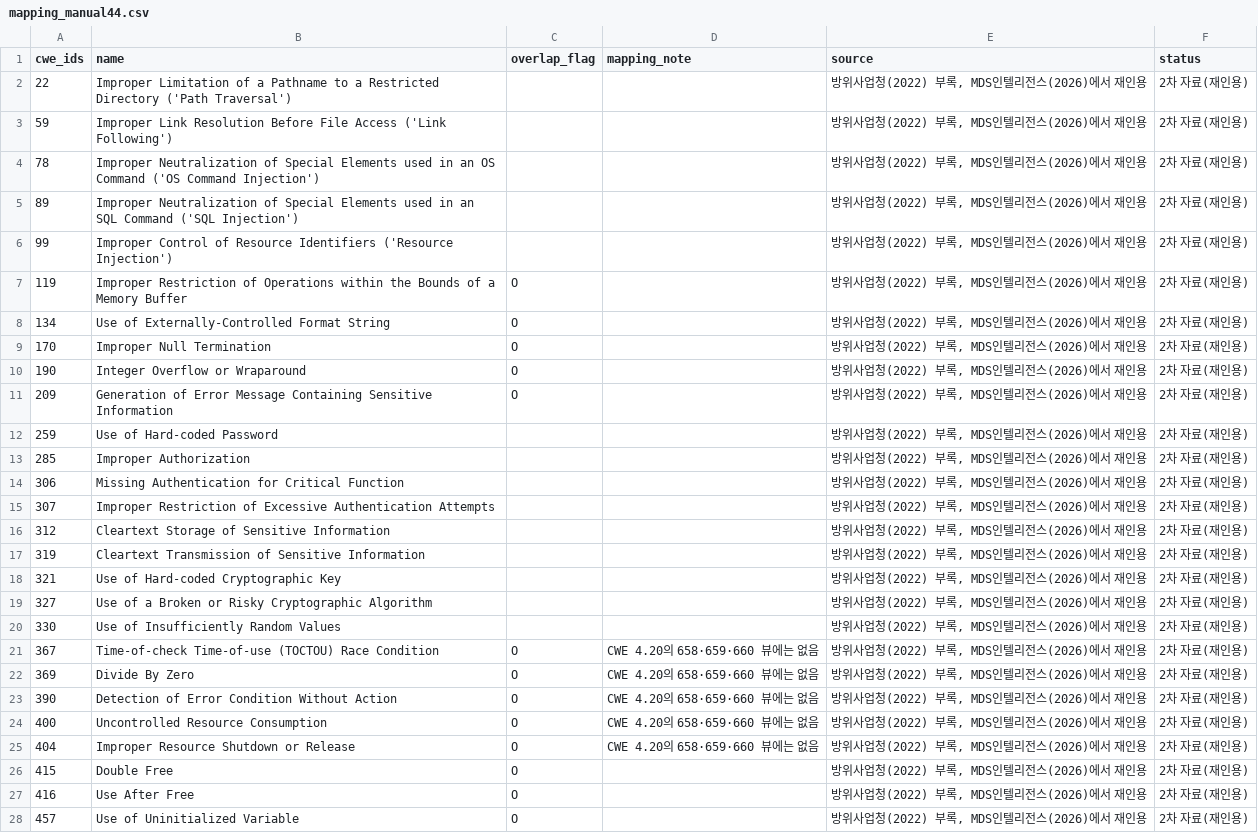
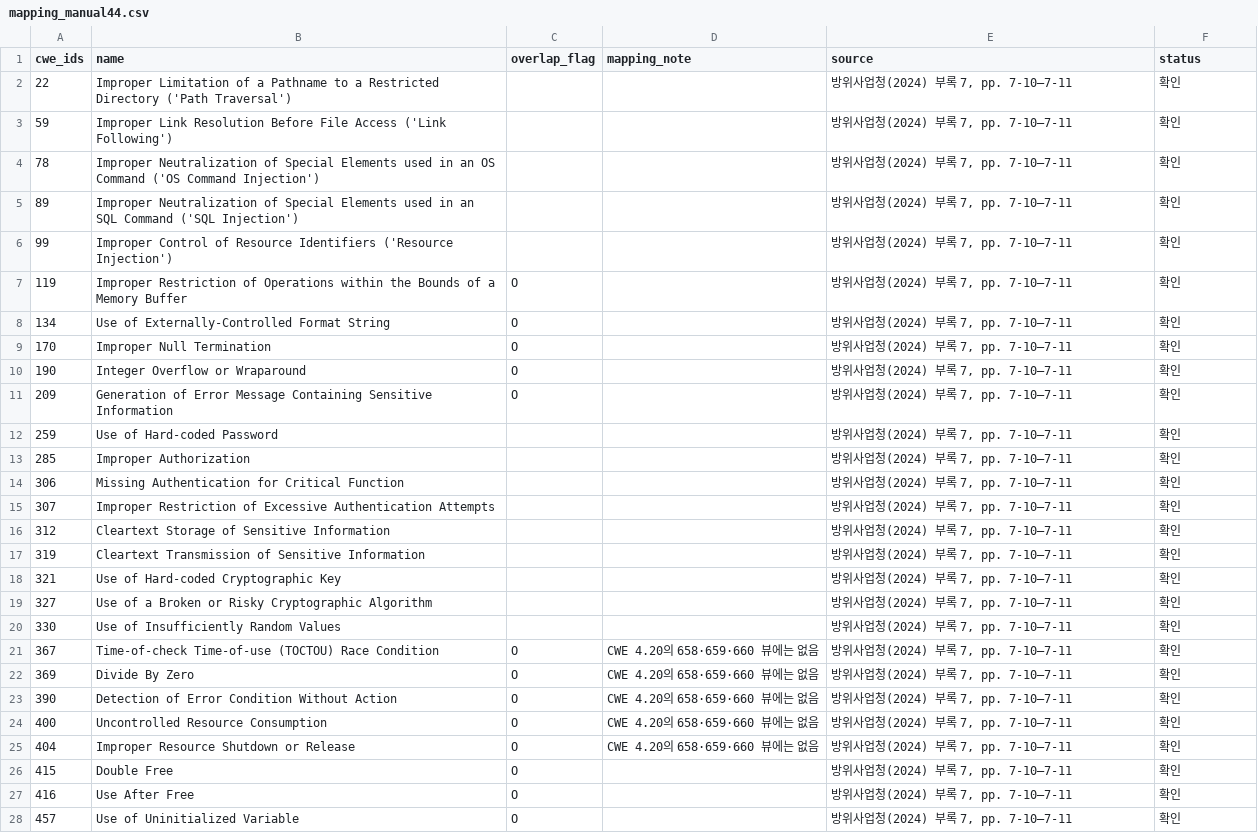
Before and after one commit to minkwanchoi/seminar-team01, a CSV file: data/mapping_manual44.csv, drawn as a sheet; only a part is shown; the diff covers the shown part only.

```diff
--- a/data/mapping_manual44.csv
+++ b/data/mapping_manual44.csv
@@ -1,28 +1,28 @@
 cwe_ids,name,overlap_flag,mapping_note,source,status
-22,Improper Limitation of a Pathname to a Restricted Directory ('Path Traversal'),,,"방위사업청(2022) 부록, MDS인텔리전스(2026)에서 재인용",2차 자료(재인용)
-59,Improper Link Resolution Before File Access ('Link Following'),,,"방위사업청(2022) 부록, MDS인텔리전스(2026)에서 재인용",2차 자료(재인용)
-78,Improper Neutralization of Special Elements used in an OS Command ('OS Command Injection'),,,"방위사업청(2022) 부록, MDS인텔리전스(2026)에서 재인용",2차 자료(재인용)
-89,Improper Neutralization of Special Elements used in an SQL Command ('SQL Injection'),,,"방위사업청(2022) 부록, MDS인텔리전스(2026)에서 재인용",2차 자료(재인용)
-99,Improper Control of Resource Identifiers ('Resource Injection'),,,"방위사업청(2022) 부록, MDS인텔리전스(2026)에서 재인용",2차 자료(재인용)
-119,Improper Restriction of Operations within the Bounds of a Memory Buffer,O,,"방위사업청(2022) 부록, MDS인텔리전스(2026)에서 재인용",2차 자료(재인용)
-134,Use of Externally-Controlled Format String,O,,"방위사업청(2022) 부록, MDS인텔리전스(2026)에서 재인용",2차 자료(재인용)
-170,Improper Null Termination,O,,"방위사업청(2022) 부록, MDS인텔리전스(2026)에서 재인용",2차 자료(재인용)
-190,Integer Overflow or Wraparound,O,,"방위사업청(2022) 부록, MDS인텔리전스(2026)에서 재인용",2차 자료(재인용)
-209,Generation of Error Message Containing Sensitive Information,O,,"방위사업청(2022) 부록, MDS인텔리전스(2026)에서 재인용",2차 자료(재인용)
-259,Use of Hard-coded Password,,,"방위사업청(2022) 부록, MDS인텔리전스(2026)에서 재인용",2차 자료(재인용)
-285,Improper Authorization,,,"방위사업청(2022) 부록, MDS인텔리전스(2026)에서 재인용",2차 자료(재인용)
-306,Missing Authentication for Critical Function,,,"방위사업청(2022) 부록, MDS인텔리전스(2026)에서 재인용",2차 자료(재인용)
-307,Improper Restriction of Excessive Authentication Attempts,,,"방위사업청(2022) 부록, MDS인텔리전스(2026)에서 재인용",2차 자료(재인용)
-312,Cleartext Storage of Sensitive Information,,,"방위사업청(2022) 부록, MDS인텔리전스(2026)에서 재인용",2차 자료(재인용)
-319,Cleartext Transmission of Sensitive Information,,,"방위사업청(2022) 부록, MDS인텔리전스(2026)에서 재인용",2차 자료(재인용)
-321,Use of Hard-coded Cryptographic Key,,,"방위사업청(2022) 부록, MDS인텔리전스(2026)에서 재인용",2차 자료(재인용)
-327,Use of a Broken or Risky Cryptographic Algorithm,,,"방위사업청(2022) 부록, MDS인텔리전스(2026)에서 재인용",2차 자료(재인용)
-330,Use of Insufficiently Random Values,,,"방위사업청(2022) 부록, MDS인텔리전스(2026)에서 재인용",2차 자료(재인용)
-367,Time-of-check Time-of-use (TOCTOU) Race Condition,O,CWE 4.20의 658·659·660 뷰에는 없음,"방위사업청(2022) 부록, MDS인텔리전스(2026)에서 재인용",2차 자료(재인용)
-369,Divide By Zero,O,CWE 4.20의 658·659·660 뷰에는 없음,"방위사업청(2022) 부록, MDS인텔리전스(2026)에서 재인용",2차 자료(재인용)
-390,Detection of Error Condition Without Action,O,CWE 4.20의 658·659·660 뷰에는 없음,"방위사업청(2022) 부록, MDS인텔리전스(2026)에서 재인용",2차 자료(재인용)
-400,Uncontrolled Resource Consumption,O,CWE 4.20의 658·659·660 뷰에는 없음,"방위사업청(2022) 부록, MDS인텔리전스(2026)에서 재인용",2차 자료(재인용)
-404,Improper Resource Shutdown or Release,O,CWE 4.20의 658·659·660 뷰에는 없음,"방위사업청(2022) 부록, MDS인텔리전스(2026)에서 재인용",2차 자료(재인용)
-415,Double Free,O,,"방위사업청(2022) 부록, MDS인텔리전스(2026)에서 재인용",2차 자료(재인용)
-416,Use After Free,O,,"방위사업청(2022) 부록, MDS인텔리전스(2026)에서 재인용",2차 자료(재인용)
-457,Use of Uninitialized Variable,O,,"방위사업청(2022) 부록, MDS인텔리전스(2026)에서 재인용",2차 자료(재인용)
+22,Improper Limitation of a Pathname to a Restricted Directory ('Path Traversal'),,,"방위사업청(2024) 부록 7, pp. 7-10–7-11",확인
+59,Improper Link Resolution Before File Access ('Link Following'),,,"방위사업청(2024) 부록 7, pp. 7-10–7-11",확인
+78,Improper Neutralization of Special Elements used in an OS Command ('OS Command Injection'),,,"방위사업청(2024) 부록 7, pp. 7-10–7-11",확인
+89,Improper Neutralization of Special Elements used in an SQL Command ('SQL Injection'),,,"방위사업청(2024) 부록 7, pp. 7-10–7-11",확인
+99,Improper Control of Resource Identifiers ('Resource Injection'),,,"방위사업청(2024) 부록 7, pp. 7-10–7-11",확인
+119,Improper Restriction of Operations within the Bounds of a Memory Buffer,O,,"방위사업청(2024) 부록 7, pp. 7-10–7-11",확인
+134,Use of Externally-Controlled Format String,O,,"방위사업청(2024) 부록 7, pp. 7-10–7-11",확인
+170,Improper Null Termination,O,,"방위사업청(2024) 부록 7, pp. 7-10–7-11",확인
+190,Integer Overflow or Wraparound,O,,"방위사업청(2024) 부록 7, pp. 7-10–7-11",확인
+209,Generation of Error Message Containing Sensitive Information,O,,"방위사업청(2024) 부록 7, pp. 7-10–7-11",확인
+259,Use of Hard-coded Password,,,"방위사업청(2024) 부록 7, pp. 7-10–7-11",확인
+285,Improper Authorization,,,"방위사업청(2024) 부록 7, pp. 7-10–7-11",확인
+306,Missing Authentication for Critical Function,,,"방위사업청(2024) 부록 7, pp. 7-10–7-11",확인
+307,Improper Restriction of Excessive Authentication Attempts,,,"방위사업청(2024) 부록 7, pp. 7-10–7-11",확인
+312,Cleartext Storage of Sensitive Information,,,"방위사업청(2024) 부록 7, pp. 7-10–7-11",확인
+319,Cleartext Transmission of Sensitive Information,,,"방위사업청(2024) 부록 7, pp. 7-10–7-11",확인
+321,Use of Hard-coded Cryptographic Key,,,"방위사업청(2024) 부록 7, pp. 7-10–7-11",확인
+327,Use of a Broken or Risky Cryptographic Algorithm,,,"방위사업청(2024) 부록 7, pp. 7-10–7-11",확인
+330,Use of Insufficiently Random Values,,,"방위사업청(2024) 부록 7, pp. 7-10–7-11",확인
+367,Time-of-check Time-of-use (TOCTOU) Race Condition,O,CWE 4.20의 658·659·660 뷰에는 없음,"방위사업청(2024) 부록 7, pp. 7-10–7-11",확인
+369,Divide By Zero,O,CWE 4.20의 658·659·660 뷰에는 없음,"방위사업청(2024) 부록 7, pp. 7-10–7-11",확인
+390,Detection of Error Condition Without Action,O,CWE 4.20의 658·659·660 뷰에는 없음,"방위사업청(2024) 부록 7, pp. 7-10–7-11",확인
+400,Uncontrolled Resource Consumption,O,CWE 4.20의 658·659·660 뷰에는 없음,"방위사업청(2024) 부록 7, pp. 7-10–7-11",확인
+404,Improper Resource Shutdown or Release,O,CWE 4.20의 658·659·660 뷰에는 없음,"방위사업청(2024) 부록 7, pp. 7-10–7-11",확인
+415,Double Free,O,,"방위사업청(2024) 부록 7, pp. 7-10–7-11",확인
+416,Use After Free,O,,"방위사업청(2024) 부록 7, pp. 7-10–7-11",확인
+457,Use of Uninitialized Variable,O,,"방위사업청(2024) 부록 7, pp. 7-10–7-11",확인
```
Also changed, not shown: 34 edited cells elsewhere in this file, data/overlap_common.csv, data/overlap_matrix.csv, 17 other files.
